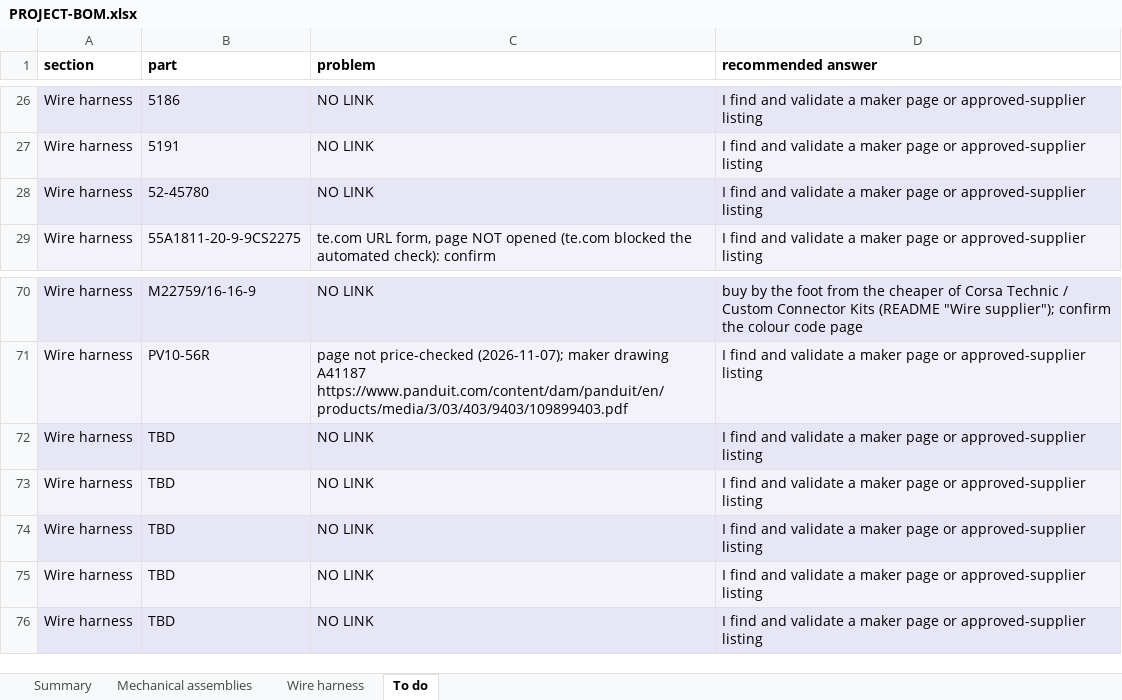
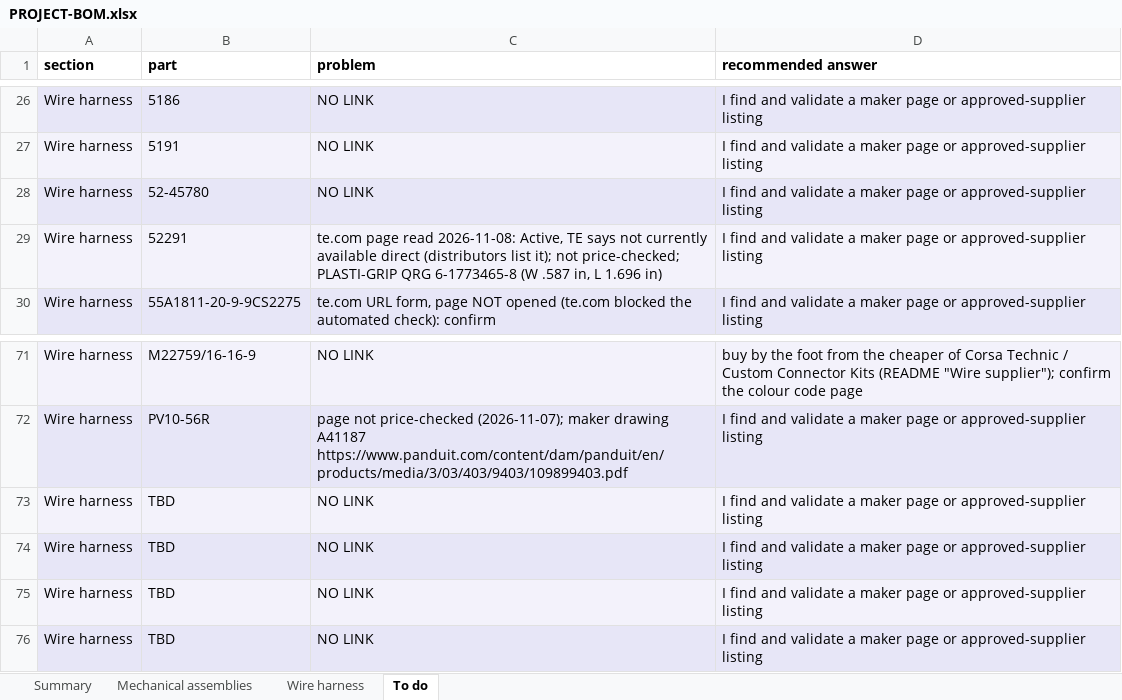
Before and after one commit to living-relation/st185-link-ecu-config, an Excel workbook: docs/sourcing/PROJECT-BOM.xlsx, sheet To do, drawn as a sheet; only a part is shown, gaps mark what is left out; values as stored, in another font and other column widths than the file's, no borders; removed rows and columns are numbered as before the commit, all else as after; the diff names each change by its address in the sheet, - before the commit and + after, or states it on an @@ line.

```diff
--- a/docs/sourcing/PROJECT-BOM.xlsx (sheet To do)
+++ b/docs/sourcing/PROJECT-BOM.xlsx (sheet To do)
+row 29: Wire harness | 52291 | te.com page read 2026-11-08: Active, TE says not currently available direct (distributors list it); not price-checked; PLASTI-GRIP QRG 6-1773465-8 (W .587 in, L 1.696 in) | I find and validate a maker page or approved-supplier listing
-row 72: Wire harness | TBD | NO LINK | I find and validate a maker page or approved-supplier listing
```
Also changed, not shown: sheet Wire harness, docs/harness/wirelists/ST185-AB-cabin-wirelist.xlsx, docs/harness/wirelists/ST185-AB-engine-wirelist.xlsx, 20 other files.
